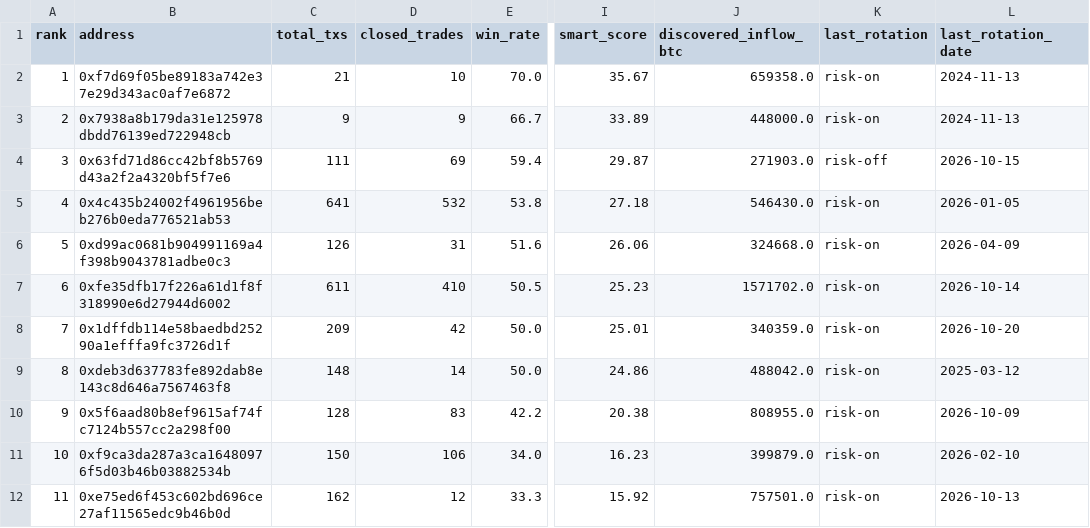
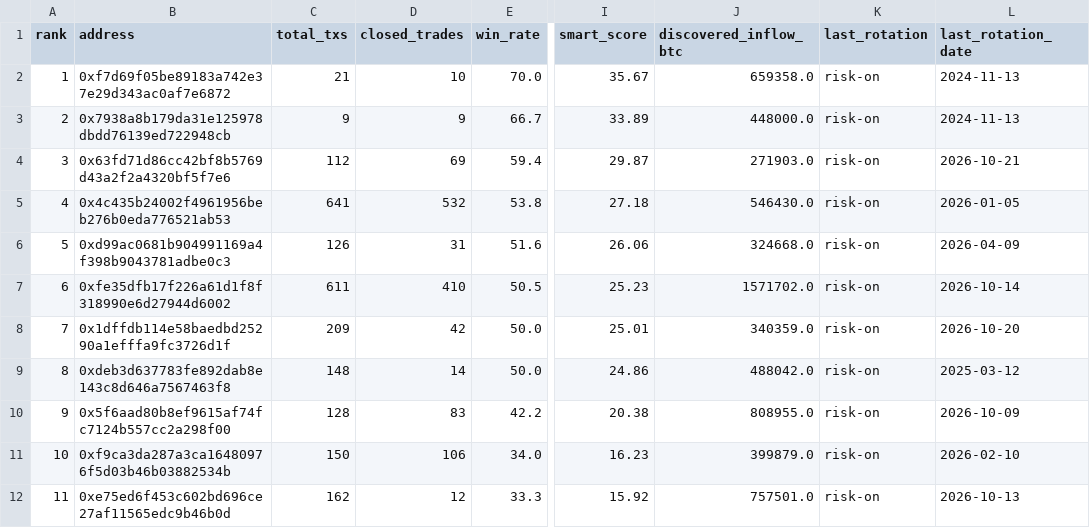
Before and after one commit to nierozgarniety/grubasy-tracker, a CSV file: grubasy_ranking.csv, drawn as a sheet; only a part is shown, gaps mark what is left out; the diff names each change by its address in the sheet, - before the commit and + after, or states it on an @@ line.

Commit message:
Update 2026-10-21 09:08 UTC

```diff
--- a/grubasy_ranking.csv
+++ b/grubasy_ranking.csv
-C4 (total_txs): 111
+C4 (total_txs): 112
-K4 (last_rotation): risk-off
+K4 (last_rotation): risk-on
-L4 (last_rotation_date): 2026-10-15
+L4 (last_rotation_date): 2026-10-21
```
